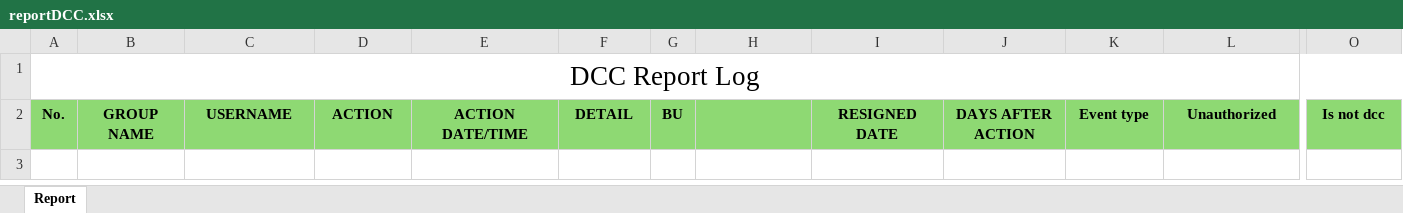
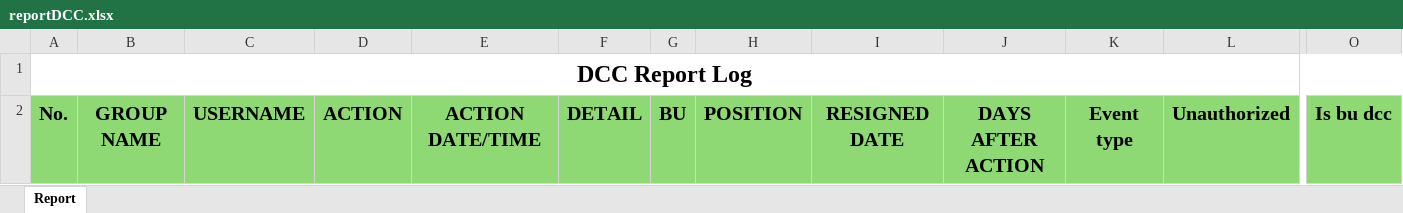
Before and after one commit to apichet06/DUC_DCC_LogAPI, an Excel workbook: DUC_DCC_LogAPI/Files/reportDCC.xlsx, sheet Report, drawn as a sheet; only a part is shown, gaps mark what is left out; values as stored, in another font and other column widths than the file's, no borders; the diff covers the shown part only; the diff names each change by its address in the sheet, - before the commit and + after, or states it on an @@ line.

```diff
--- a/DUC_DCC_LogAPI/Files/reportDCC.xlsx (sheet Report)
+++ b/DUC_DCC_LogAPI/Files/reportDCC.xlsx (sheet Report)
-A1 bold: off
+A1 bold: on, text size: smaller
@@ A2:G2 text size: larger @@
-H2: (empty)
+H2: POSITION
@@ I2:O2 text size: larger @@
-O2: Is not dcc
+O2: Is bu dcc
```
Also changed, not shown: cell formats elsewhere in this sheet, DUC_DCC_LogAPI/Files/reportDCCSendMail.xlsx, DUC_DCC_LogAPI/Files/reportDCC_Accept.xlsx, 4 other files.
